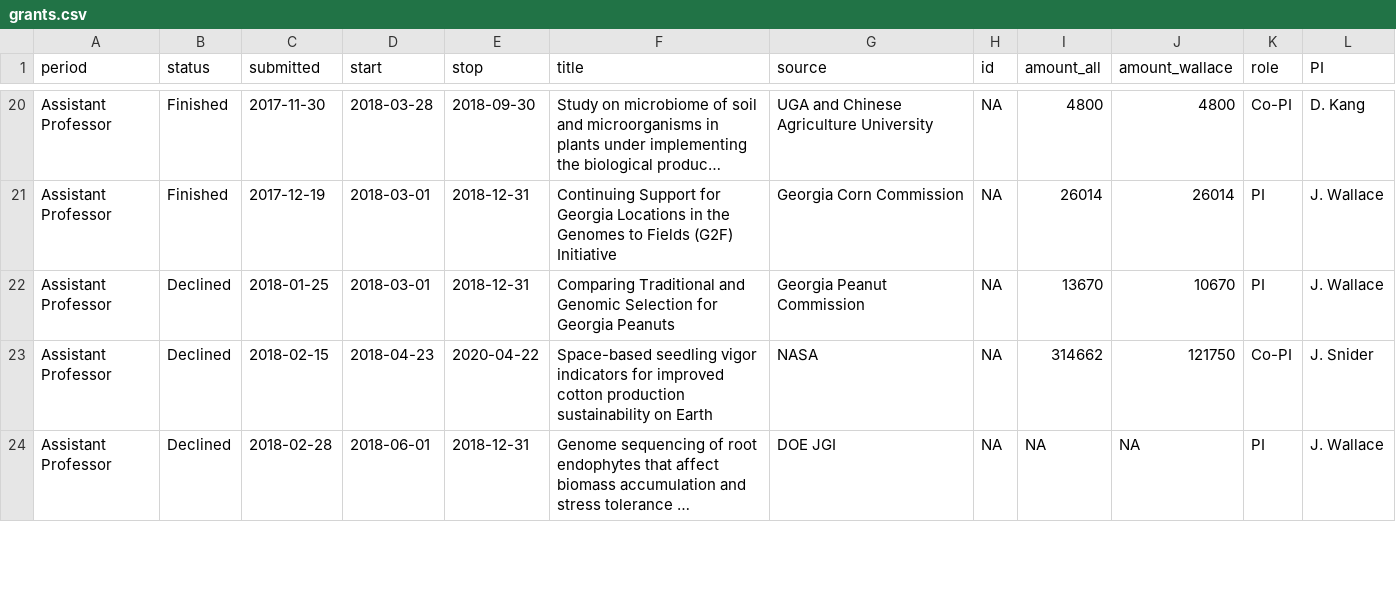
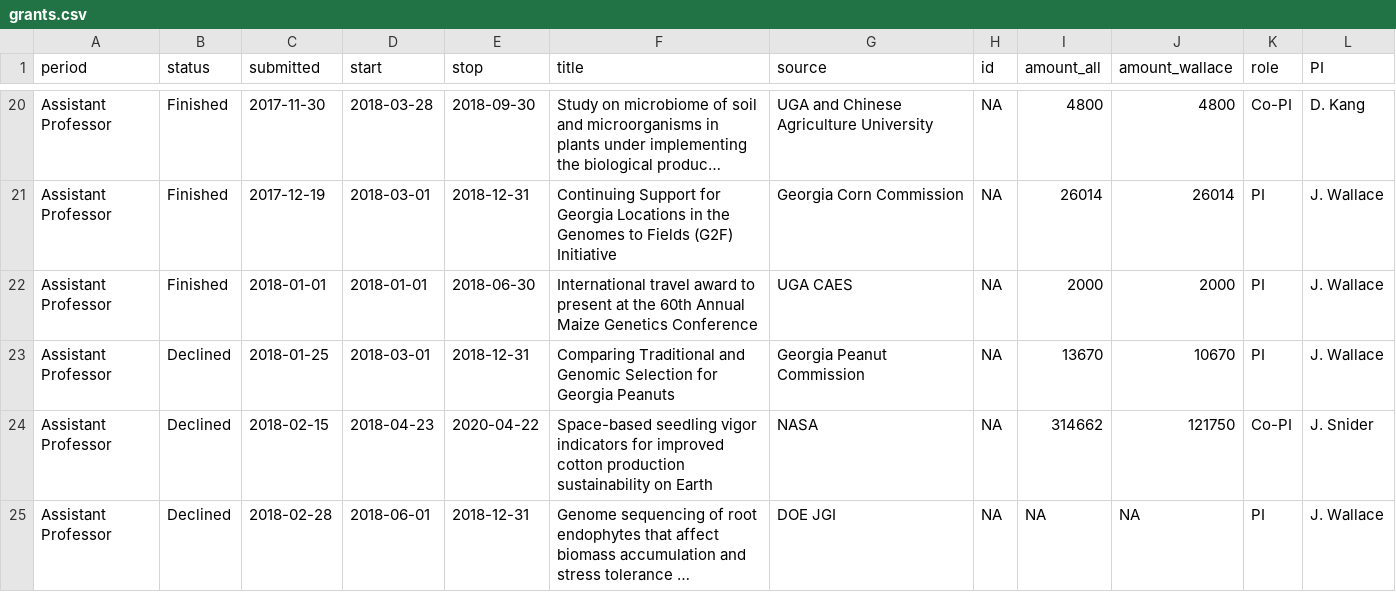
Before and after one commit to jgwall/cv, a CSV file: sources/grants.csv, drawn as a sheet; only a part is shown, gaps mark what is left out; long unchanged cells end in …; the diff covers the shown part only; the diff names each change by its address in the sheet, - before the commit and + after, or states it on an @@ line.

Commit message:
Fri 22 Apr 2022 08:58:03 AM EDT Update grants with int'l travel awards

```diff
--- a/sources/grants.csv
+++ b/sources/grants.csv
+row 22: Assistant Professor | Finished | 2018-01-01 | 2018-01-01 | 2018-06-30 | International travel award to present at the 60th Annual Maize Genetics Conference | UGA CAES | NA | 2000 | 2000 | PI | J. Wallace
```
Also changed, not shown: 1 added row, 1 moved row and 2 edited cells elsewhere in this file, 1 other file.
